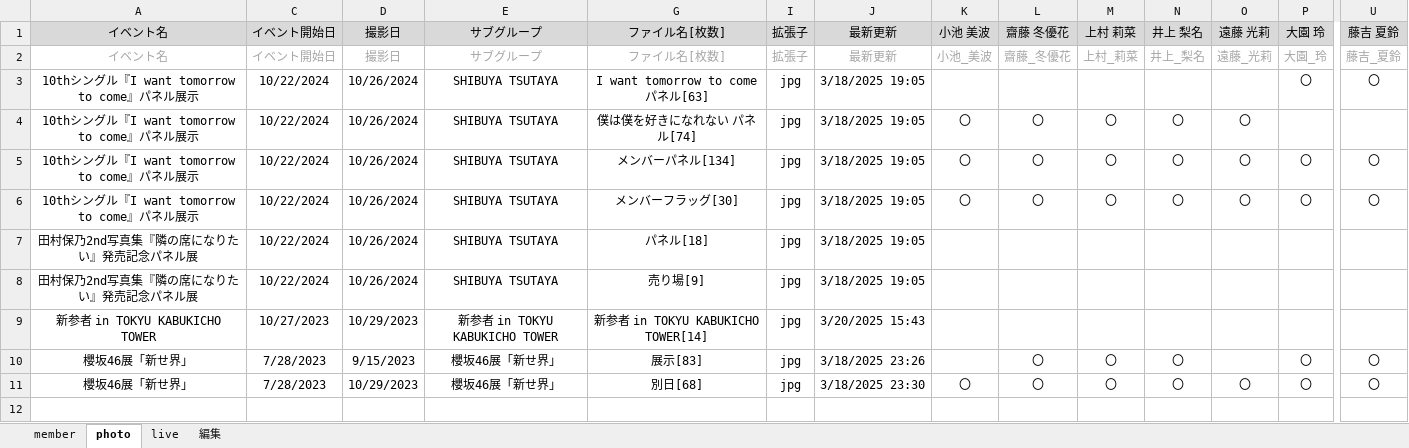
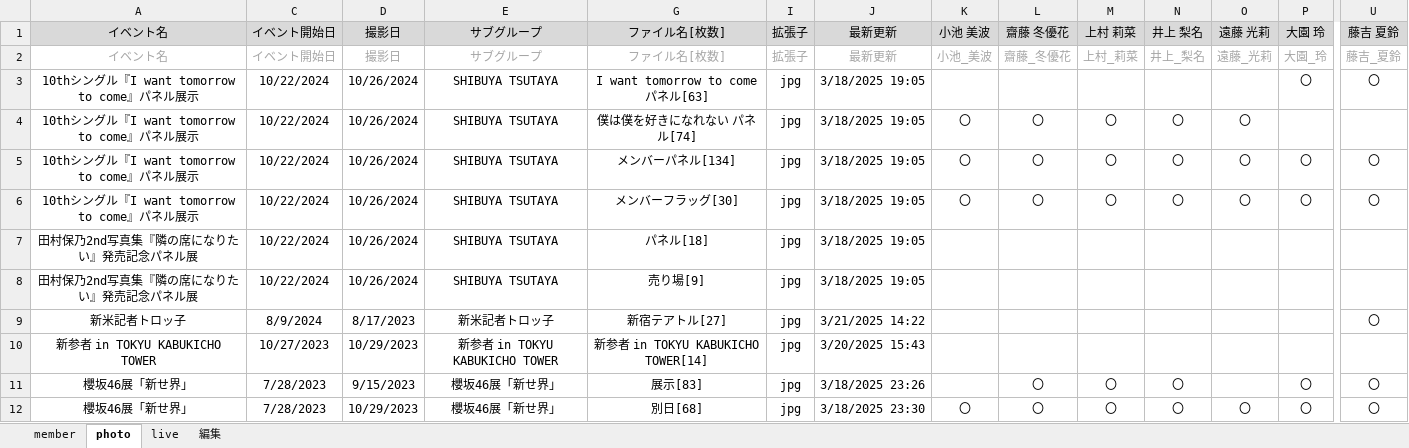
Before and after one commit to Sinosauropteryx-prima/sakurazaka46, an Excel workbook: subpages/photo/写真登録.xlsm, sheet photo, drawn as a sheet; only a part is shown, gaps mark what is left out; values as stored, in another font and other column widths than the file's, no borders; charts and pictures and conditional formats not drawn; rows hold the shown columns only; the diff names each change by its address in the sheet, - before the commit and + after, or states it on an @@ line.

```diff
--- a/subpages/photo/写真登録.xlsm (sheet photo)
+++ b/subpages/photo/写真登録.xlsm (sheet photo)
+row 9: 新米記者トロッ子 | 8/9/2024 | 8/17/2023 | 新米記者トロッ子 | 新宿テアトル[27] | jpg | 3/21/2025 14:22 |  |  |  |  |  |  | 〇
```
Also changed, not shown: hidden cells, 27 other files.
